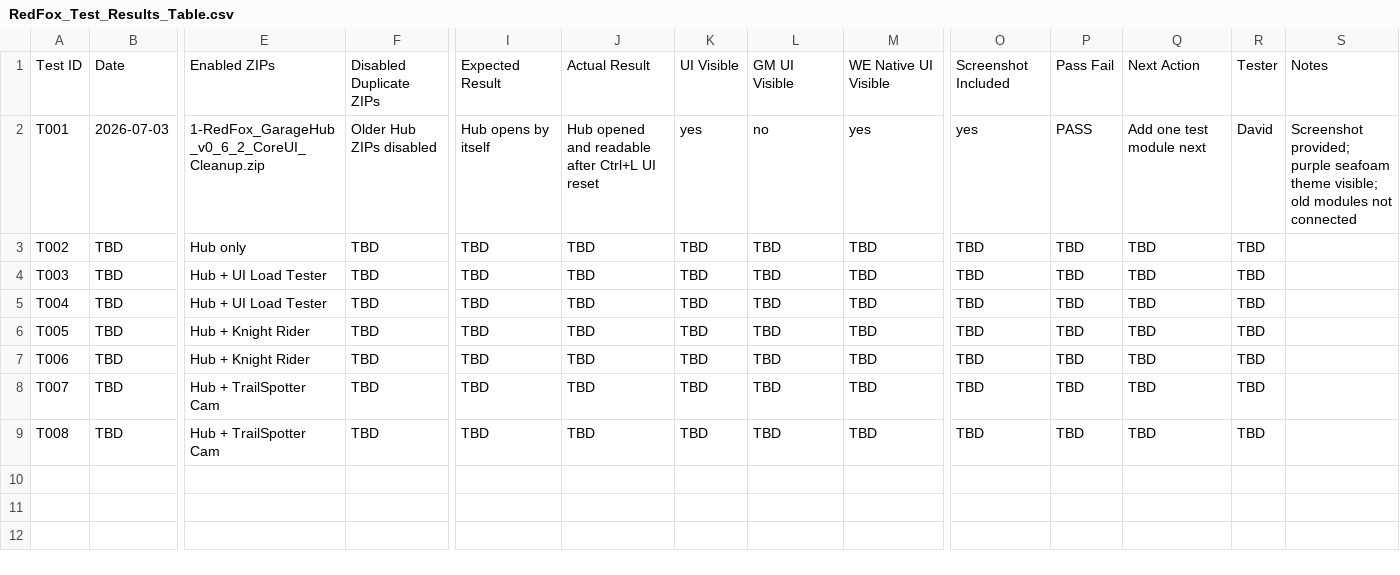
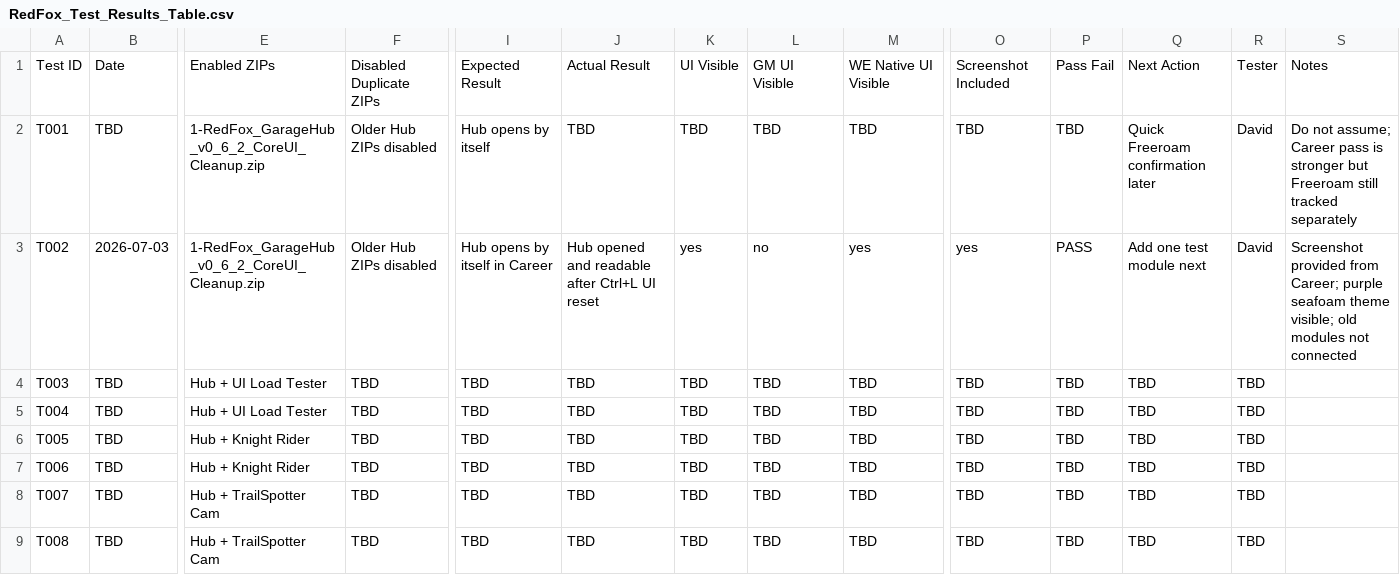
Before and after one commit to redfoxtrystman/RedFox_Master_Control, a CSV file: RedFox_Test_Results_Table.csv, drawn as a sheet; only a part is shown, gaps mark what is left out; the diff names each change by its address in the sheet, - before the commit and + after, or states it on an @@ line.

Commit message:
Correct Hub v0.6.2 pass to Career

```diff
--- a/RedFox_Test_Results_Table.csv
+++ b/RedFox_Test_Results_Table.csv
-B2: 2026-07-03
+B2: TBD
-J2: Hub opened and readable after Ctrl+L UI reset
+J2: TBD
-K2: yes
+K2: TBD
-L2: no
+L2: TBD
-M2: yes
+M2: TBD
-O2: yes
+O2: TBD
-P2: PASS
+P2: TBD
-Q2: Add one test module next
+Q2: Quick Freeroam confirmation later
-S2: Screenshot provided; purple seafoam theme visible; old modules not connected
+S2: Do not assume; Career pass is stronger but Freeroam still tracked separately
-B3: TBD
+B3: 2026-07-03
-E3: Hub only
+E3: 1-RedFox_GarageHub_v0_6_2_CoreUI_Cleanup.zip
-F3: TBD
+F3: Older Hub ZIPs disabled
-I3: TBD
+I3: Hub opens by itself in Career
-J3: TBD
+J3: Hub opened and readable after Ctrl+L UI reset
-K3: TBD
+K3: yes
-L3: TBD
+L3: no
-M3: TBD
+M3: yes
-O3: TBD
+O3: yes
-P3: TBD
+P3: PASS
-Q3: TBD
+Q3: Add one test module next
-R3: TBD
+R3: David
-S3: (empty)
+S3: Screenshot provided from Career; purple seafoam theme visible; old modules not connected
```
